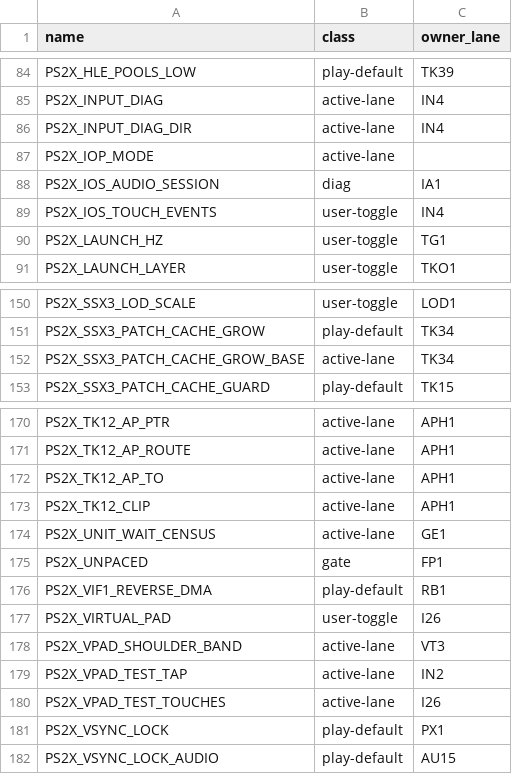
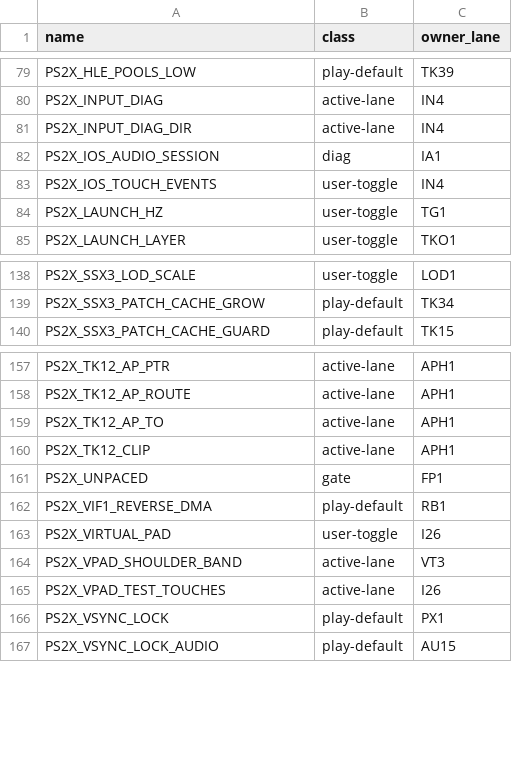
Before and after one commit to brad-richardson/PS2Recomp, a TSV file: tools/ssx3/knobs.tsv, drawn as a sheet; only a part is shown, gaps mark what is left out; the diff covers the shown part only.

Commit message:
[KNC4] B1: remove 8 retired knobs + 8 stale registry rows
PS2X_MTVU_JITTER (MT1, last IP7 10-01), PS2X_MTVU_WAIT (MW1,
last 10-01), PS2X_IOP_MODE (IOPE1, last 10-02),
PS2X_SSX3_PATCH_CACHE_GROW_BASE (TK34, never set),
PS2X_VPAD_TEST_STICK (I32, last 09-24), PS2X_VPAD_TEST_TAP
(IN2, last IN3 10-02), PS2X_SND_DUMP_DIR (AU2, last 09-23),
PS2X_SOUND_WAV (AU3, last 09-30), PS2X_SND_WAV_OUT (AT1,
last TK47 10-05); stale knobs.tsv rows for those plus
GE1_SHADEBOOST* (PPX1, hardwired off), PS2X_UNIT_WAIT_CENSUS
and PS2X_SSX3_DRAWTABLE_STATS (KNC2-removed).

Exact cleanup: suite-tested parsers/branches stay (jitterUs,
parseWaitPark, wait modes, parseTestStick/Tap, activeTestTap,
WAV tap peaks); defaults unchanged (park, game IOP override,
arena end, files unopened as when unset).

Orchestrated-By: Muse Code

```diff
--- a/tools/ssx3/knobs.tsv
+++ b/tools/ssx3/knobs.tsv
@@ -86,3 +81,2 @@ PS2X_INPUT_DIAG	active-lane	IN4
 PS2X_INPUT_DIAG_DIR	active-lane	IN4
-PS2X_IOP_MODE	active-lane	
 PS2X_IOS_AUDIO_SESSION	diag	IA1
@@ -151,3 +139,2 @@ PS2X_SSX3_LOD_SCALE	user-toggle	LOD1
 PS2X_SSX3_PATCH_CACHE_GROW	play-default	TK34
-PS2X_SSX3_PATCH_CACHE_GROW_BASE	active-lane	TK34
 PS2X_SSX3_PATCH_CACHE_GUARD	play-default	TK15
@@ -173,3 +160,2 @@ PS2X_TK12_AP_TO	active-lane	APH1
 PS2X_TK12_CLIP	active-lane	APH1
-PS2X_UNIT_WAIT_CENSUS	active-lane	GE1
 PS2X_UNPACED	gate	FP1
@@ -178,3 +164,2 @@ PS2X_VIRTUAL_PAD	user-toggle	I26
 PS2X_VPAD_SHOULDER_BAND	active-lane	VT3
-PS2X_VPAD_TEST_TAP	active-lane	IN2
 PS2X_VPAD_TEST_TOUCHES	active-lane	I26
```
Also changed, not shown: 11 removed rows elsewhere in this file, 8 other files.
